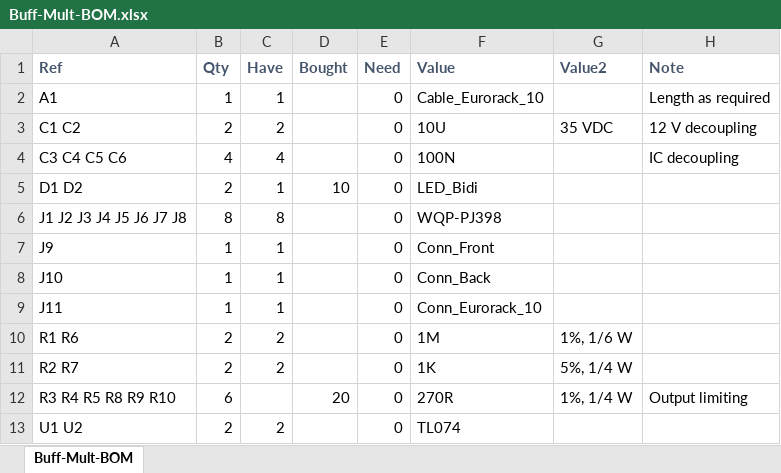
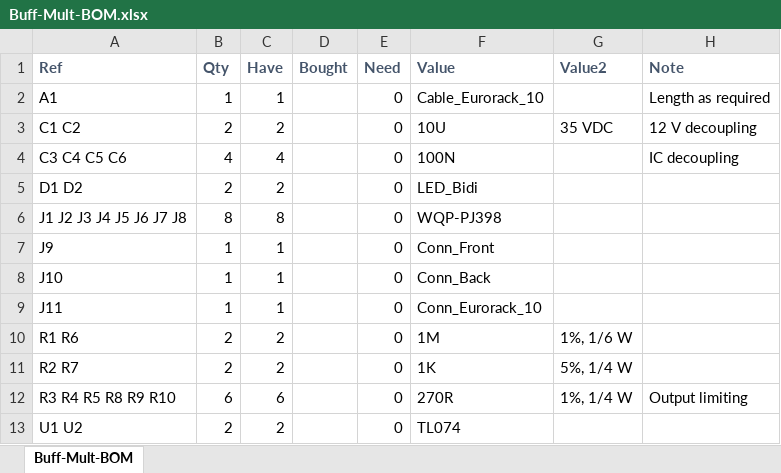
Before and after one commit to Len42/Synth, an Excel workbook: modules/Buff-Mult/Buff-Mult-BOM.xlsx, sheet Buff-Mult-BOM, drawn as a sheet; only a part is shown; values as stored, in another font and other column widths than the file's, no borders; conditional formats not drawn; the diff names each change by its address in the sheet, - before the commit and + after, or states it on an @@ line.

Commit message:
Buff-Mult: update BOM

```diff
--- a/modules/Buff-Mult/Buff-Mult-BOM.xlsx (sheet Buff-Mult-BOM)
+++ b/modules/Buff-Mult/Buff-Mult-BOM.xlsx (sheet Buff-Mult-BOM)
-C5 (Have): 1
+C5 (Have): 2
-D5 (Bought): 10
+D5 (Bought): (empty)
-C12 (Have): (empty)
+C12 (Have): 6
-D12 (Bought): 20
+D12 (Bought): (empty)
```
